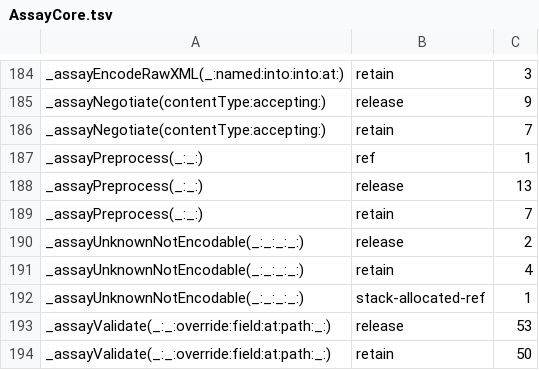
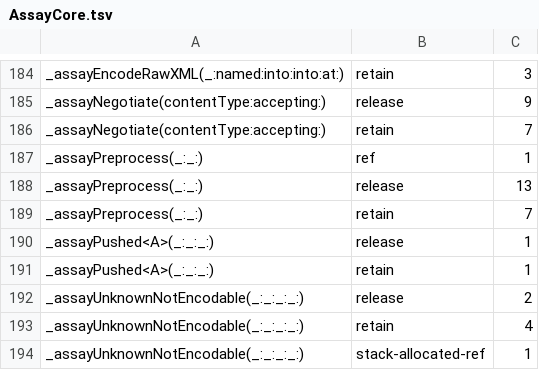
Before and after one commit to nerdmenot-swift/assay, a TSV file: Experiments/05-arc-audit/golden-linux/AssayCore.tsv, drawn as a sheet; only a part is shown, gaps mark what is left out; the shorter side is filled out with more unchanged rows.

```diff
--- a/Experiments/05-arc-audit/golden-linux/AssayCore.tsv
+++ b/Experiments/05-arc-audit/golden-linux/AssayCore.tsv
@@ -189,2 +189,4 @@ _assayPreprocess(_:_:)	release	13
 _assayPreprocess(_:_:)	retain	7
+_assayPushed<A>(_:_:_:)	release	1
+_assayPushed<A>(_:_:_:)	retain	1
 _assayUnknownNotEncodable(_:_:_:_:)	release	2
```
Also changed, not shown: Experiments/05-arc-audit/golden-linux/Assay.tsv, Experiments/05-arc-audit/golden-linux/AssayMatrix.tsv, 23 other files.
